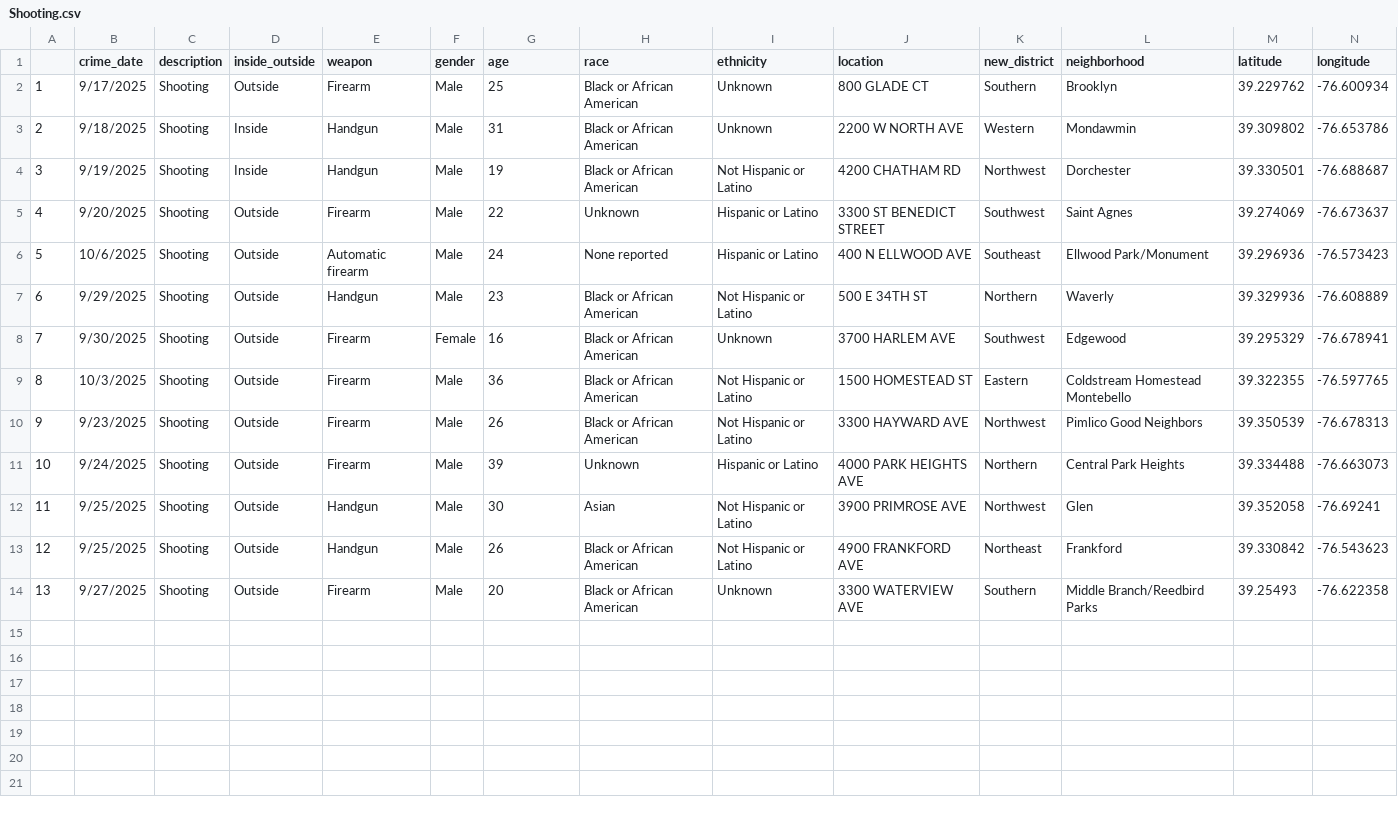
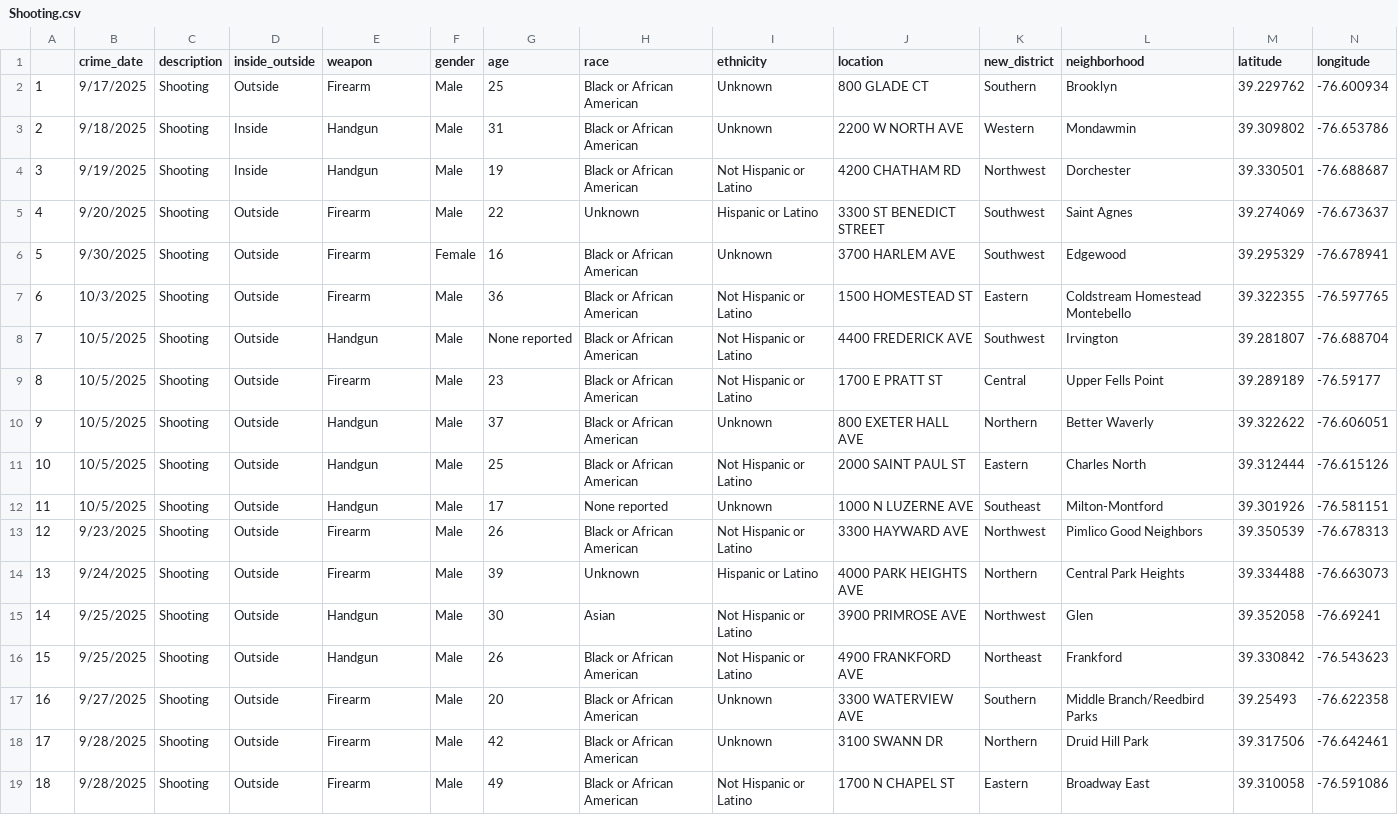
Before and after one commit to Baltimore-Sun/crime, a CSV file: Shooting.csv, drawn as a sheet; only a part is shown; removed rows and columns are numbered as before the commit, all else as after; rows hold the shown columns only; the diff names each change by its address in the sheet, - before the commit and + after, or states it on an @@ line.

```diff
--- a/Shooting.csv
+++ b/Shooting.csv
-row 6: 5 | 10/6/2025 | Shooting | Outside | Automatic firearm | Male | 24 | None reported | Hispanic or Latino | 400 N ELLWOOD AVE | Southeast | Ellwood Park/Monument | 39.296936 | -76.573423
-row 7: 6 | 9/29/2025 | Shooting | Outside | Handgun | Male | 23 | Black or African American | Not Hispanic or Latino | 500 E 34TH ST | Northern | Waverly | 39.329936 | -76.608889
@@ column A renumbered between rows 6 and 17 @@
+row 8: 7 | 10/5/2025 | Shooting | Outside | Handgun | Male | None reported | Black or African American | Not Hispanic or Latino | 4400 FREDERICK AVE | Southwest | Irvington | 39.281807 | -76.688704
+row 9: 8 | 10/5/2025 | Shooting | Outside | Firearm | Male | 23 | Black or African American | Not Hispanic or Latino | 1700 E PRATT ST | Central | Upper Fells Point | 39.289189 | -76.59177
+row 10: 9 | 10/5/2025 | Shooting | Outside | Handgun | Male | 37 | Black or African American | Unknown | 800 EXETER HALL AVE | Northern | Better Waverly | 39.322622 | -76.606051
+row 11: 10 | 10/5/2025 | Shooting | Outside | Handgun | Male | 25 | Black or African American | Not Hispanic or Latino | 2000 SAINT PAUL ST | Eastern | Charles North | 39.312444 | -76.615126
+row 12: 11 | 10/5/2025 | Shooting | Outside | Handgun | Male | 17 | None reported | Unknown | 1000 N LUZERNE AVE | Southeast | Milton-Montford | 39.301926 | -76.581151
+row 18: 17 | 9/28/2025 | Shooting | Outside | Firearm | Male | 42 | Black or African American | Unknown | 3100 SWANN DR | Northern | Druid Hill Park | 39.317506 | -76.642461
+row 19: 18 | 9/28/2025 | Shooting | Outside | Firearm | Male | 49 | Black or African American | Not Hispanic or Latino | 1700 N CHAPEL ST | Eastern | Broadway East | 39.310058 | -76.591086
```
Also changed, not shown: Aggravated assault.csv, Auto theft.csv, 9 other files.
